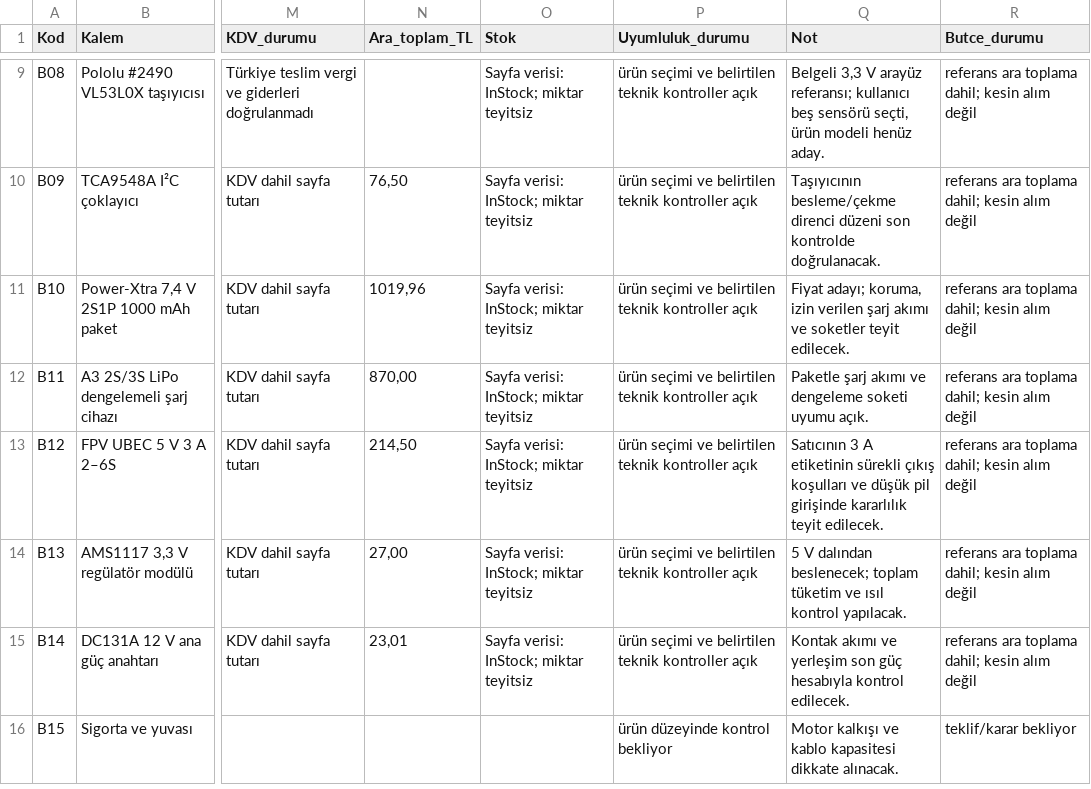
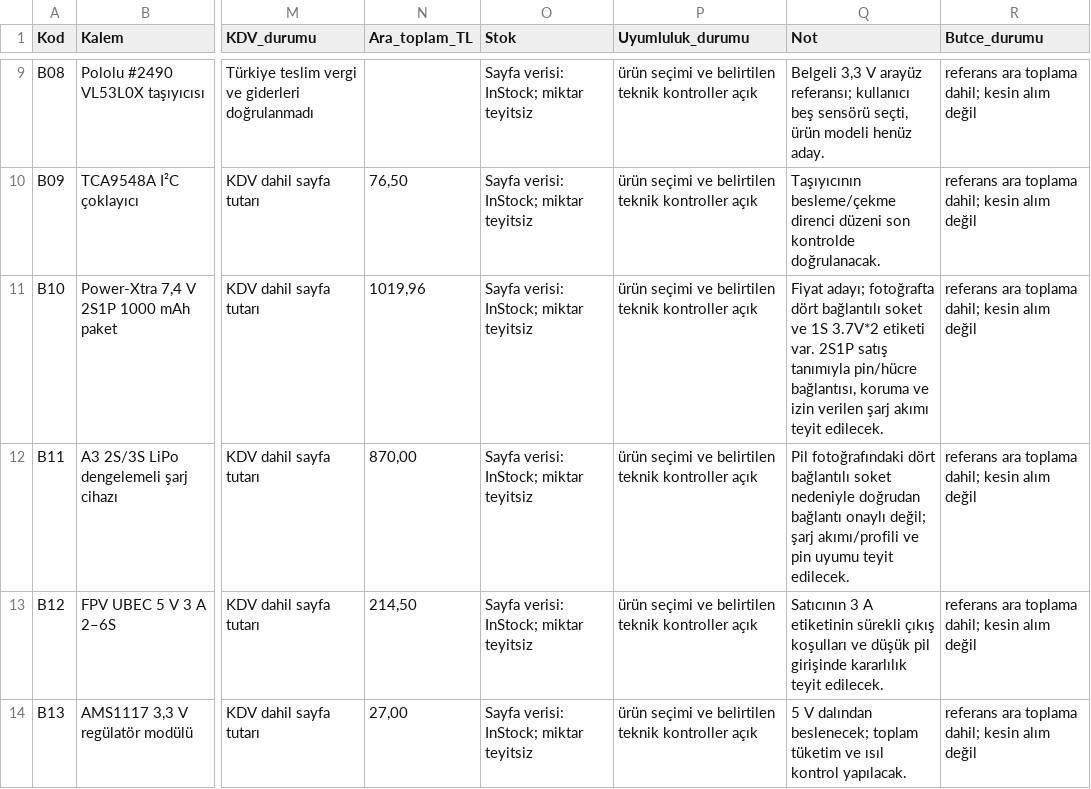
Before and after one commit to ahmet-talha21/Bitirme_Projesi_IKA, a CSV file: docs/2209-A/MALZEME_TEKLIF_FORMU.csv, drawn as a sheet; only a part is shown, gaps mark what is left out; the shorter side is filled out with more unchanged rows; the diff names each change by its address in the sheet, - before the commit and + after, or states it on an @@ line.

```diff
--- a/docs/2209-A/MALZEME_TEKLIF_FORMU.csv
+++ b/docs/2209-A/MALZEME_TEKLIF_FORMU.csv
-Q11 (Not): Fiyat adayı; koruma, izin verilen şarj akımı ve soketler teyit edilecek.
+Q11 (Not): Fiyat adayı; fotoğrafta dört bağlantılı soket ve 1S 3.7V*2 etiketi var. 2S1P satış tanımıyla pin/hücre bağlantısı, koruma ve izin verilen şarj akımı teyit edilecek.
-Q12 (Not): Paketle şarj akımı ve dengeleme soketi uyumu açık.
+Q12 (Not): Pil fotoğrafındaki dört bağlantılı soket nedeniyle doğrudan bağlantı onaylı değil; şarj akımı/profili ve pin uyumu teyit edilecek.
```
Also changed, not shown: 7 other files.
